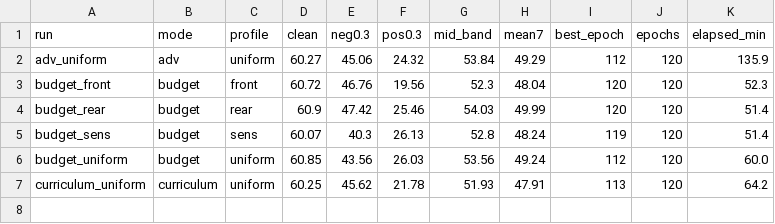
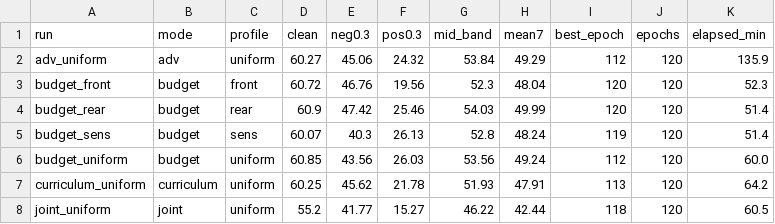
Before and after one commit to DREAMERhyh/2026-Inno-CIM-UCAS-competition, a CSV file: outputs_cifar100/v3_methods/_summary.csv, drawn as a sheet; the diff names each change by its address in the sheet, - before the commit and + after, or states it on an @@ line.

Commit message:
v3: §4.4 联合训练改判为权衡型成功 —— α 侧 −10.76pp 换高斯侧 +27~38pp；双扰动并存场景下最优(23.29 vs clean 16.04/α-only 15.01)；L3 修订为'迁移正交但训练端强干扰'；新增 σ-only 对照

```diff
--- a/outputs_cifar100/v3_methods/_summary.csv
+++ b/outputs_cifar100/v3_methods/_summary.csv
+row 8: joint_uniform | joint | uniform | 55.2 | 41.77 | 15.27 | 46.22 | 42.44 | 118 | 120 | 60.5
```
Also changed, not shown: 5 other files.
